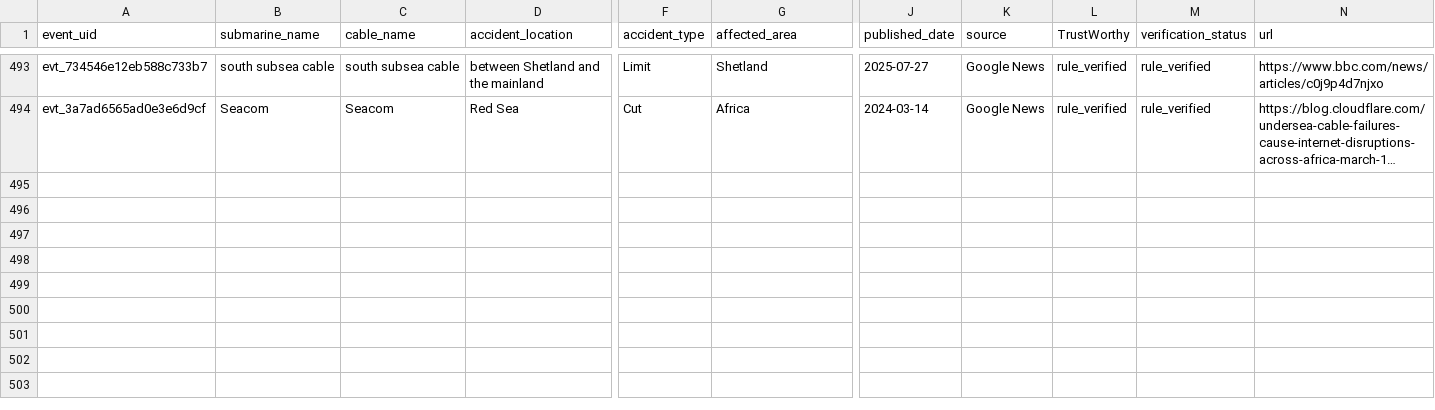
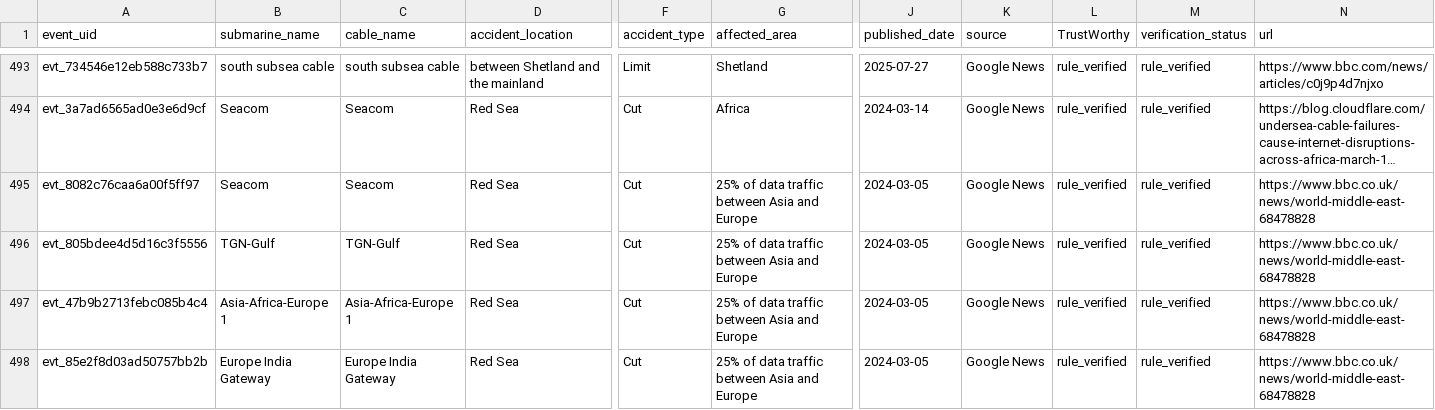
Before and after one commit to li-yang23/submarine-cable-monitor, a CSV file: docs/data/events.csv, drawn as a sheet; only a part is shown, gaps mark what is left out; long unchanged cells end in …; rows hold the shown columns only; the diff names each change by its address in the sheet, - before the commit and + after, or states it on an @@ line.

```diff
--- a/docs/data/events.csv
+++ b/docs/data/events.csv
+row 495: evt_8082c76caa6a00f5ff97 | Seacom | Seacom | Red Sea | Cut | 25% of data traffic between Asia and Europe | 2024-03-05 | Google News | rule_verified | rule_verified | https://www.bbc.co.uk/news/world-middle-east-68478828
+row 496: evt_805bdee4d5d16c3f5556 | TGN-Gulf | TGN-Gulf | Red Sea | Cut | 25% of data traffic between Asia and Europe | 2024-03-05 | Google News | rule_verified | rule_verified | https://www.bbc.co.uk/news/world-middle-east-68478828
+row 497: evt_47b9b2713febc085b4c4 | Asia-Africa-Europe 1 | Asia-Africa-Europe 1 | Red Sea | Cut | 25% of data traffic between Asia and Europe | 2024-03-05 | Google News | rule_verified | rule_verified | https://www.bbc.co.uk/news/world-middle-east-68478828
+row 498: evt_85e2f8d03ad50757bb2b | Europe India Gateway | Europe India Gateway | Red Sea | Cut | 25% of data traffic between Asia and Europe | 2024-03-05 | Google News | rule_verified | rule_verified | https://www.bbc.co.uk/news/world-middle-east-68478828
```
Also changed, not shown: 4 other files.
